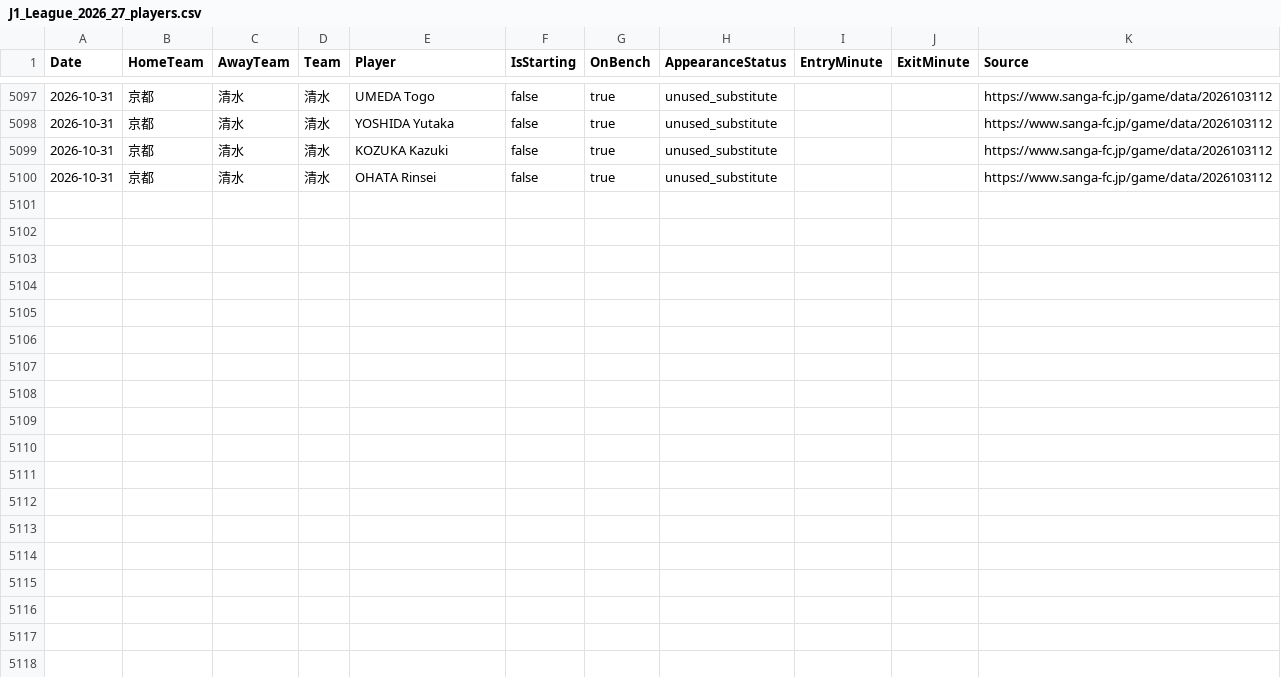
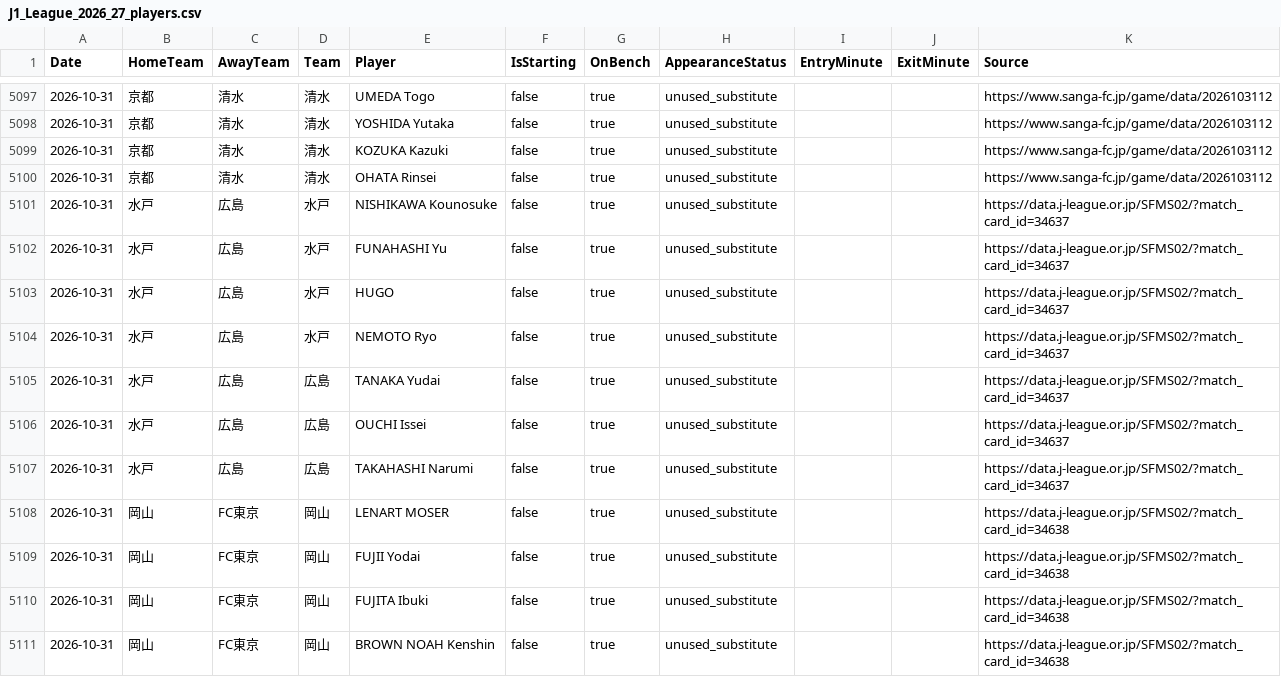
Before and after one commit to zj03204112-hub/-, a CSV file: data/season_match_detail/J1_League_2026_27_players.csv, drawn as a sheet; only a part is shown, gaps mark what is left out; the diff covers the shown part only.

Commit message:
Add official unused bench lists for three J1 fixtures from Oct 31 and Nov 1

```diff
--- a/data/season_match_detail/J1_League_2026_27_players.csv
+++ b/data/season_match_detail/J1_League_2026_27_players.csv
@@ -5100 +5100,12 @@ Date,HomeTeam,AwayTeam,Team,Player,IsStarting,OnBench,AppearanceStatus,EntryMinu
 2026-10-31,京都,清水,清水,OHATA Rinsei,false,true,unused_substitute,,,https://www.sanga-fc.jp/game/data/2026103112
+2026-10-31,水戸,広島,水戸,NISHIKAWA Kounosuke,false,true,unused_substitute,,,https://data.j-league.or.jp/SFMS02/?match_card_id=34637
+2026-10-31,水戸,広島,水戸,FUNAHASHI Yu,false,true,unused_substitute,,,https://data.j-league.or.jp/SFMS02/?match_card_id=34637
+2026-10-31,水戸,広島,水戸,HUGO,false,true,unused_substitute,,,https://data.j-league.or.jp/SFMS02/?match_card_id=34637
+2026-10-31,水戸,広島,水戸,NEMOTO Ryo,false,true,unused_substitute,,,https://data.j-league.or.jp/SFMS02/?match_card_id=34637
+2026-10-31,水戸,広島,広島,TANAKA Yudai,false,true,unused_substitute,,,https://data.j-league.or.jp/SFMS02/?match_card_id=34637
+2026-10-31,水戸,広島,広島,OUCHI Issei,false,true,unused_substitute,,,https://data.j-league.or.jp/SFMS02/?match_card_id=34637
+2026-10-31,水戸,広島,広島,TAKAHASHI Narumi,false,true,unused_substitute,,,https://data.j-league.or.jp/SFMS02/?match_card_id=34637
+2026-10-31,岡山,FC東京,岡山,LENART MOSER,false,true,unused_substitute,,,https://data.j-league.or.jp/SFMS02/?match_card_id=34638
+2026-10-31,岡山,FC東京,岡山,FUJII Yodai,false,true,unused_substitute,,,https://data.j-league.or.jp/SFMS02/?match_card_id=34638
+2026-10-31,岡山,FC東京,岡山,FUJITA Ibuki,false,true,unused_substitute,,,https://data.j-league.or.jp/SFMS02/?match_card_id=34638
+2026-10-31,岡山,FC東京,岡山,BROWN NOAH Kenshin,false,true,unused_substitute,,,https://data.j-league.or.jp/SFMS02/?match_card_id=34638
```
Also changed, not shown: 10 added rows elsewhere in this file.
